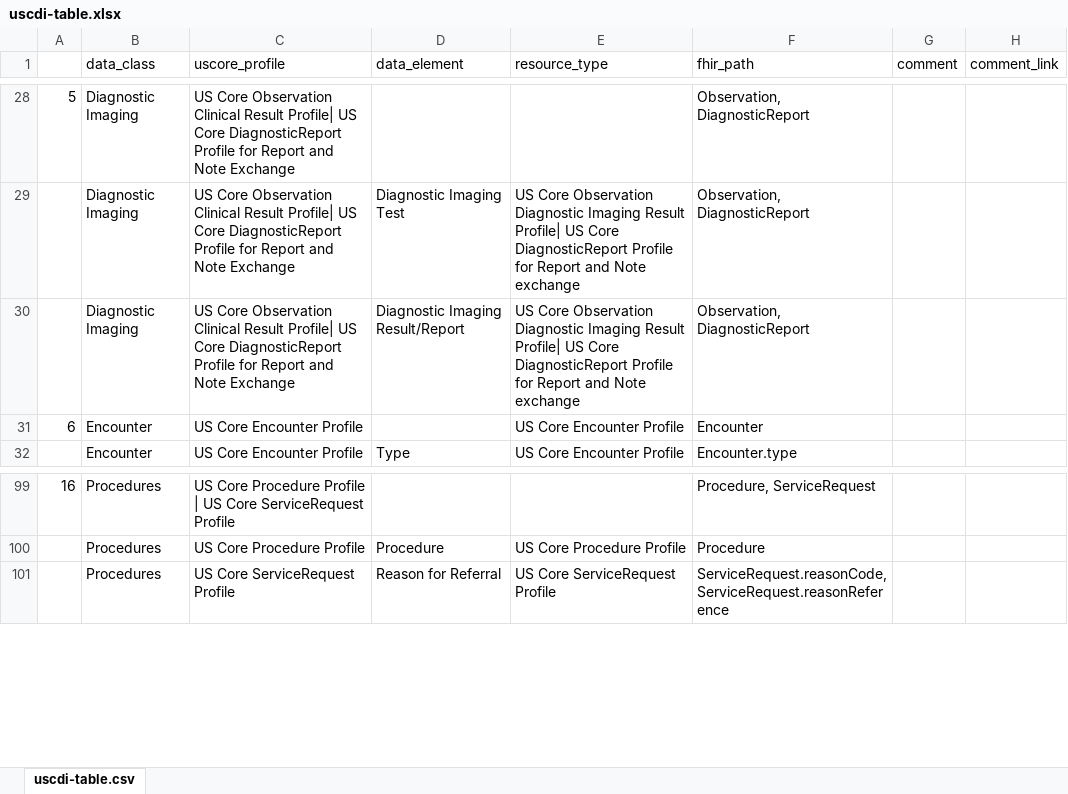
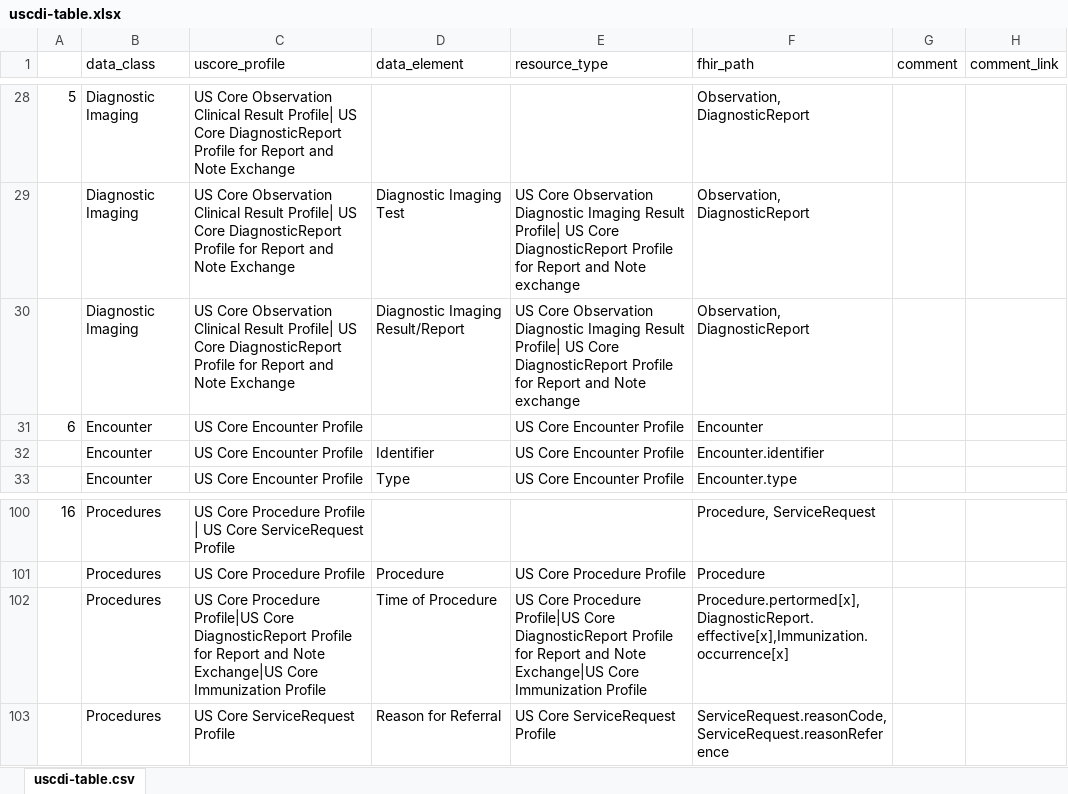
Before and after one commit to HL7/US-Core, an Excel workbook: input/images/uscdi-table.xlsx, sheet uscdi-table.csv, drawn as a sheet; only a part is shown, gaps mark what is left out; values as stored, in another font and other column widths than the file's, no borders; the diff names each change by its address in the sheet, - before the commit and + after, or states it on an @@ line.

Commit message:
update the uscsdi table and the uscore maps

```diff
--- a/input/images/uscdi-table.xlsx (sheet uscdi-table.csv)
+++ b/input/images/uscdi-table.xlsx (sheet uscdi-table.csv)
+row 32:  | Encounter | US Core Encounter Profile | Identifier | US Core Encounter Profile | Encounter.identifier
+row 102:  | Procedures | US Core Procedure Profile|US Core DiagnosticReport Profile for Report and Note Exchange|US Core Immunization Profile | Time of Procedure | US Core Procedure Profile|US Core DiagnosticReport Profile for Report and Note Exchange|US Core Immunization Profile | Procedure.pertormed[x],DiagnosticReport.effective[x],Immunization.occurrence[x]
```
Also changed, not shown: 2 other files.
